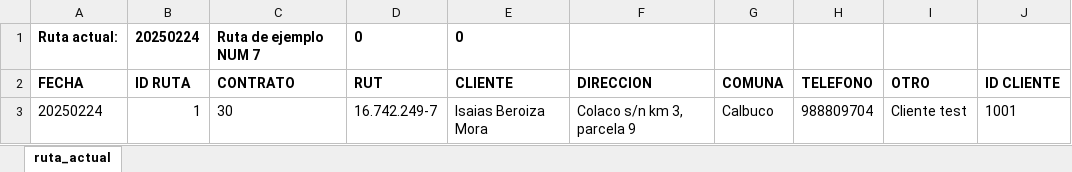
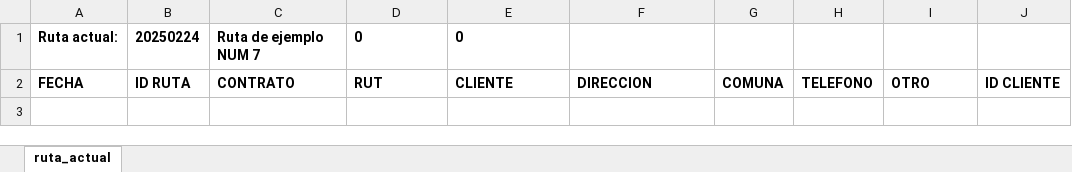
Before and after one commit to Ishovias/mc-ruta-admin, an Excel workbook: bd/ruta.xlsx, sheet ruta_actual, drawn as a sheet; values as stored, in another font and other column widths than the file's, no borders; the diff names each change by its address in the sheet, - before the commit and + after, or states it on an @@ line.

```diff
--- a/bd/ruta.xlsx (sheet ruta_actual)
+++ b/bd/ruta.xlsx (sheet ruta_actual)
-row 3: 20250224 | 1 | 30 | 16.742.249-7 | Isaias Beroiza Mora | Colaco s/n km 3, parcela 9 | Calbuco | 988809704 | Cliente test | 1001
```
Also changed, not shown: bd/mediclean_bd.xlsx, 3 other files.
